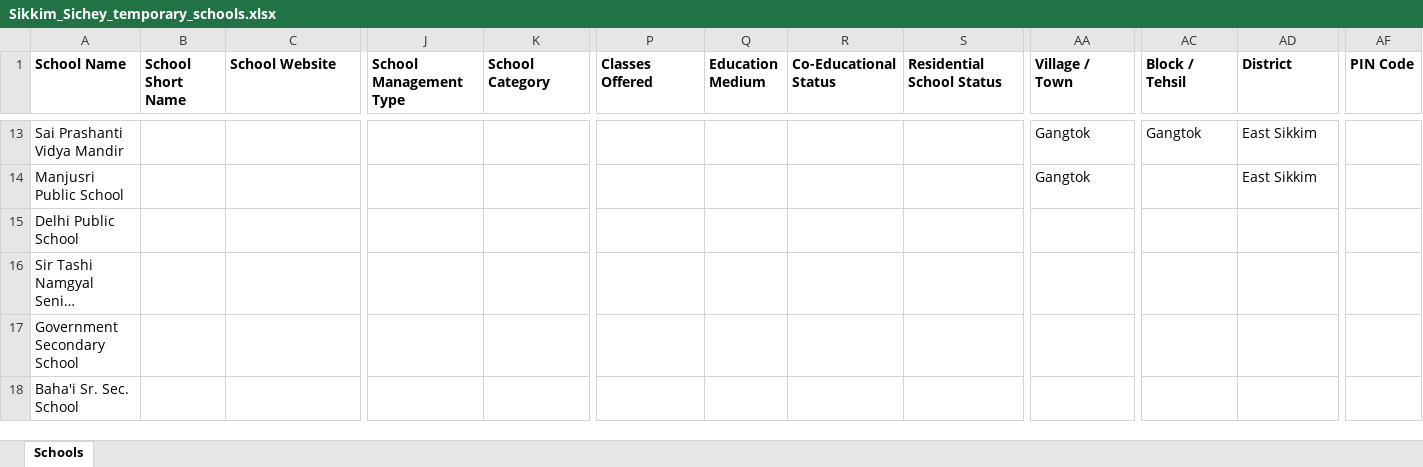
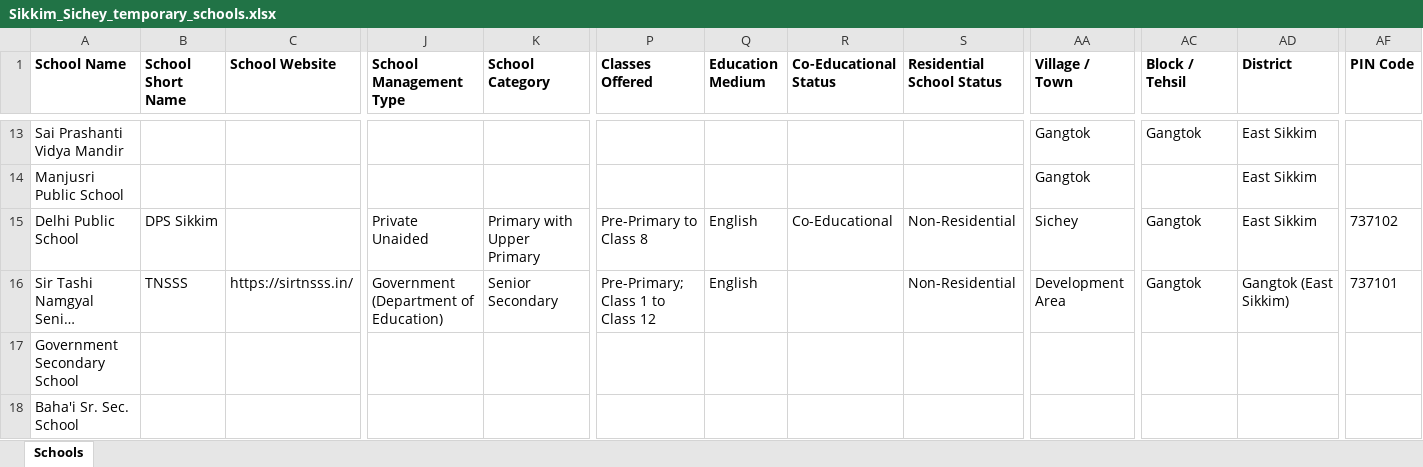
Before and after one commit to anandsagar6/School_Data_Scraper, an Excel workbook: Temp_Data/Sikkim_Sichey_temporary_schools.xlsx, sheet Schools, drawn as a sheet; only a part is shown, gaps mark what is left out; long unchanged cells end in …; values as stored, in another font and other column widths than the file's, no borders; the diff covers the shown part only; the diff names each change by its address in the sheet, - before the commit and + after, or states it on an @@ line.

```diff
--- a/Temp_Data/Sikkim_Sichey_temporary_schools.xlsx (sheet Schools)
+++ b/Temp_Data/Sikkim_Sichey_temporary_schools.xlsx (sheet Schools)
-B15 (School Short Name): (empty)
+B15 (School Short Name): DPS Sikkim
-J15 (School Management Type): (empty)
+J15 (School Management Type): Private Unaided
-K15 (School Category): (empty)
+K15 (School Category): Primary with Upper Primary
-P15 (Classes Offered): (empty)
+P15 (Classes Offered): Pre-Primary to Class 8
-Q15:Q16 (Education Medium): (empty)
+Q15:Q16 (Education Medium): English
-R15 (Co-Educational Status): (empty)
+R15 (Co-Educational Status): Co-Educational
-S15:S16 (Residential School Status): (empty)
+S15:S16 (Residential School Status): Non-Residential
-AA15 (Village / Town): (empty)
+AA15 (Village / Town): Sichey
-AC15:AC16 (Block / Tehsil): (empty)
+AC15:AC16 (Block / Tehsil): Gangtok
-AD15 (District): (empty)
+AD15 (District): East Sikkim
-AF15 (PIN Code): (empty)
+AF15 (PIN Code): 737102
-B16 (School Short Name): (empty)
+B16 (School Short Name): TNSSS
-C16 (School Website): (empty)
+C16 (School Website): https://sirtnsss.in/
-J16 (School Management Type): (empty)
+J16 (School Management Type): Government (Department of Education)
-K16 (School Category): (empty)
+K16 (School Category): Senior Secondary
-P16 (Classes Offered): (empty)
+P16 (Classes Offered): Pre-Primary; Class 1 to Class 12
-AA16 (Village / Town): (empty)
+AA16 (Village / Town): Development Area
-AD16 (District): (empty)
+AD16 (District): Gangtok (East Sikkim)
-AF16 (PIN Code): (empty)
+AF16 (PIN Code): 737101
```
Also changed, not shown: 15 edited cells elsewhere in this sheet, Excel_Data/current_data.xlsx, Excel_Data/master_data.xlsx, 1 other file.
